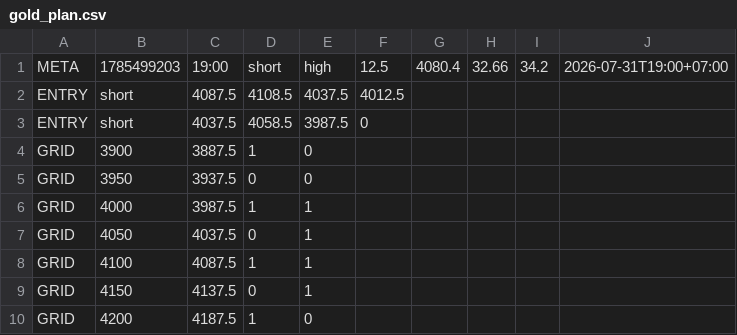
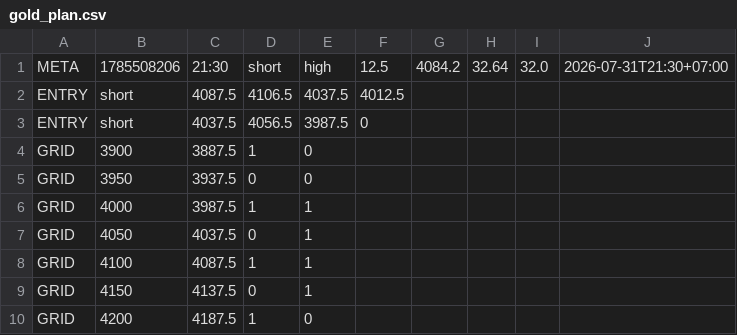
Before and after one commit to perpetualpp-rgb/gold-oi-dashboard, a CSV file: data/gold_plan.csv, drawn as a sheet.

Commit message:
Auto plan 21:30 2026-07-31

```diff
--- a/data/gold_plan.csv
+++ b/data/gold_plan.csv
@@ -1,4 +1,4 @@
-META,1785499203,19:00,short,high,12.5,4080.4,32.66,34.2,2026-07-31T19:00+07:00
-ENTRY,short,4087.5,4108.5,4037.5,4012.5
-ENTRY,short,4037.5,4058.5,3987.5,0
+META,1785508206,21:30,short,high,12.5,4084.2,32.64,32.0,2026-07-31T21:30+07:00
+ENTRY,short,4087.5,4106.5,4037.5,4012.5
+ENTRY,short,4037.5,4056.5,3987.5,0
 GRID,3900,3887.5,1,0
```
Also changed, not shown: 4 other files.
